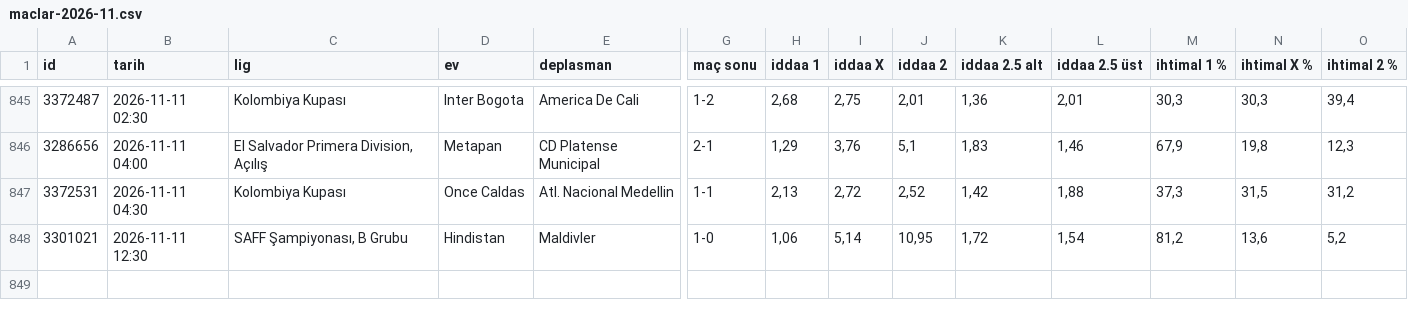
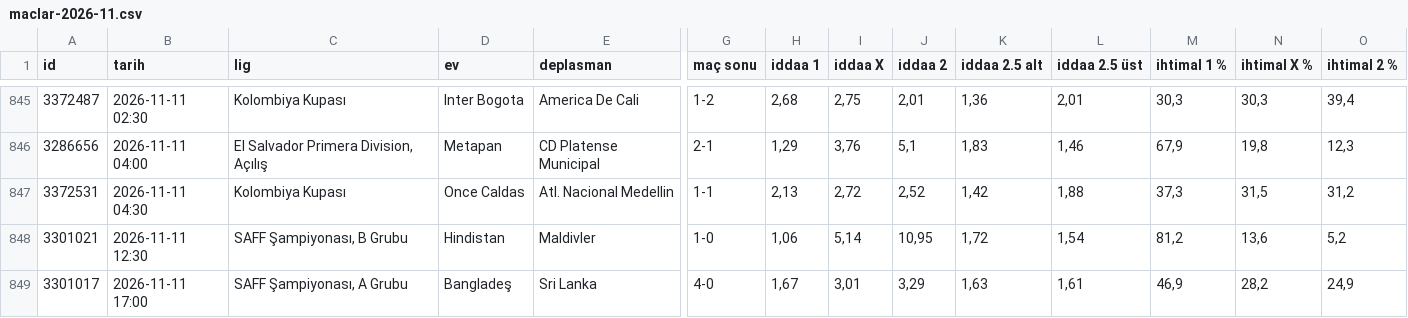
Before and after one commit to tznsamet07/magaza-asistani, a CSV file: iddaa-veri/arsiv/maclar-2026-11.csv, drawn as a sheet; only a part is shown, gaps mark what is left out; rows hold the shown columns only; the diff names each change by its address in the sheet, - before the commit and + after, or states it on an @@ line.

```diff
--- a/iddaa-veri/arsiv/maclar-2026-11.csv
+++ b/iddaa-veri/arsiv/maclar-2026-11.csv
+row 849: 3301017 | 2026-11-11 17:00 | SAFF Şampiyonası, A Grubu | Bangladeş | Sri Lanka | 4-0 | 1,67 | 3,01 | 3,29 | 1,63 | 1,61 | 46,9 | 28,2 | 24,9
```
Also changed, not shown: 15 other files.
